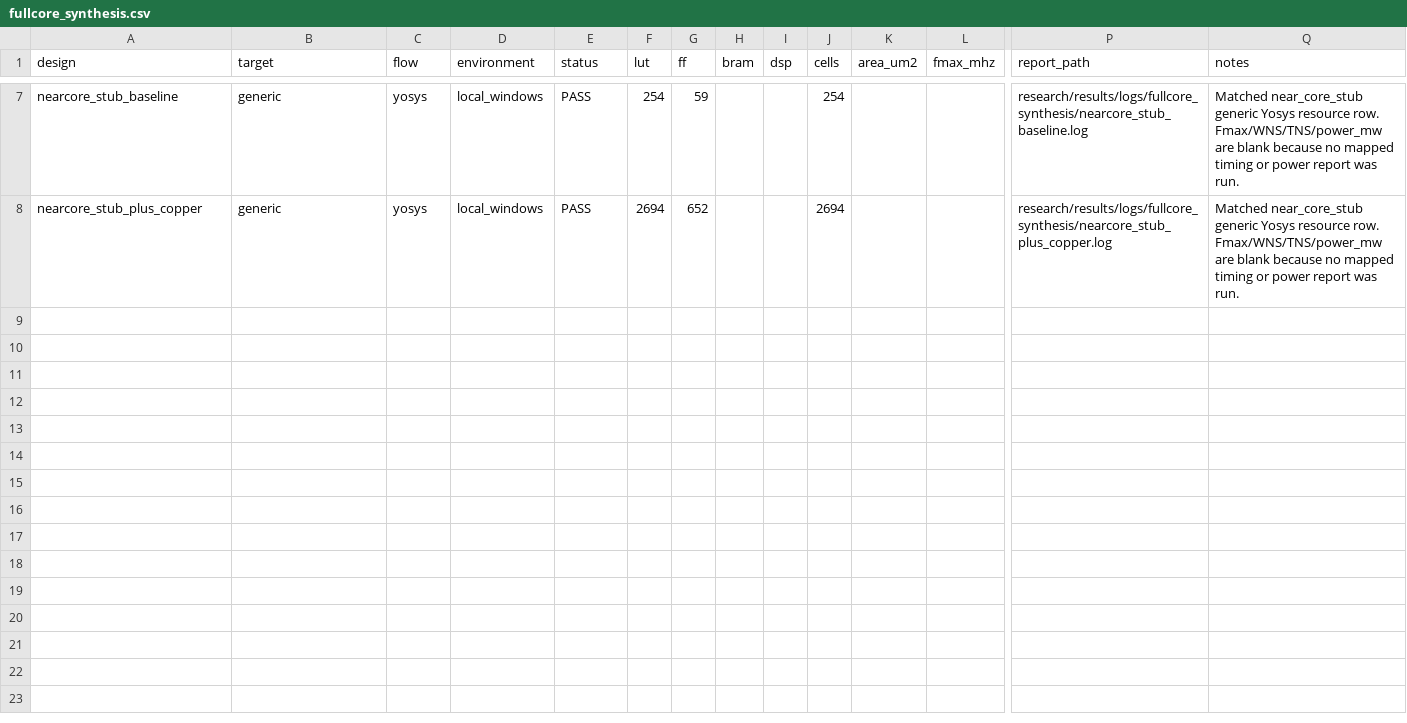
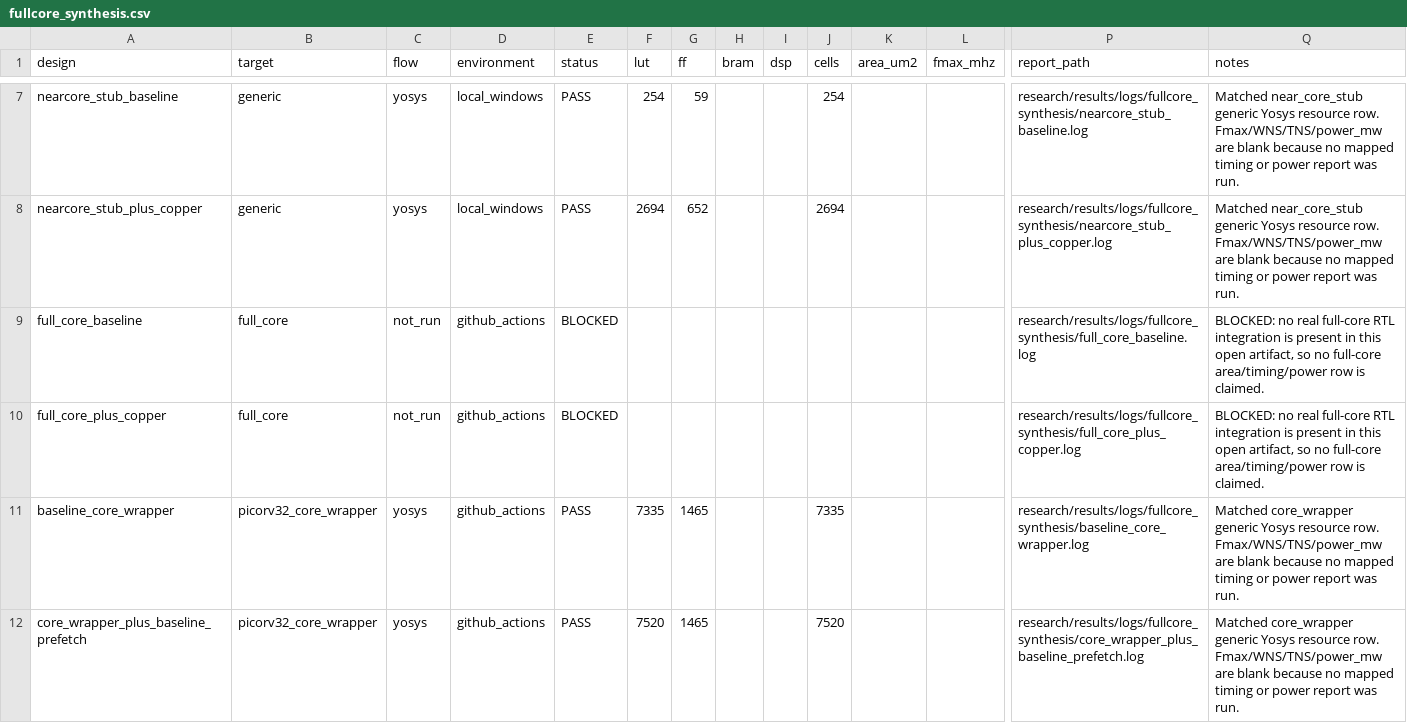
Before and after one commit to Tylerlee102/novel-arm, a CSV file: research/results/fullcore_synthesis.csv, drawn as a sheet; only a part is shown, gaps mark what is left out; rows hold the shown columns only; the diff covers the shown part only; the diff names each change by its address in the sheet, - before the commit and + after, or states it on an @@ line.

```diff
--- a/research/results/fullcore_synthesis.csv
+++ b/research/results/fullcore_synthesis.csv
+row 9: full_core_baseline | full_core | not_run | github_actions | BLOCKED |  |  |  |  |  |  |  | research/results/logs/fullcore_synthesis/full_core_baseline.log | BLOCKED: no real full-core RTL integration is present in this open artifact, so no full-core area/timing/power row is claimed.
+row 10: full_core_plus_copper | full_core | not_run | github_actions | BLOCKED |  |  |  |  |  |  |  | research/results/logs/fullcore_synthesis/full_core_plus_copper.log | BLOCKED: no real full-core RTL integration is present in this open artifact, so no full-core area/timing/power row is claimed.
+row 11: baseline_core_wrapper | picorv32_core_wrapper | yosys | github_actions | PASS | 7335 | 1465 |  |  | 7335 |  |  | research/results/logs/fullcore_synthesis/baseline_core_wrapper.log | Matched core_wrapper generic Yosys resource row. Fmax/WNS/TNS/power_mw are blank because no mapped timing or power report was run.
+row 12: core_wrapper_plus_baseline_prefetch | picorv32_core_wrapper | yosys | github_actions | PASS | 7520 | 1465 |  |  | 7520 |  |  | research/results/logs/fullcore_synthesis/core_wrapper_plus_baseline_prefetch.log | Matched core_wrapper generic Yosys resource row. Fmax/WNS/TNS/power_mw are blank because no mapped timing or power report was run.
```
Also changed, not shown: 3 added rows elsewhere in this file, research/results/asic_power.csv, research/results/asic_power_overhead.csv, 14 other files.
